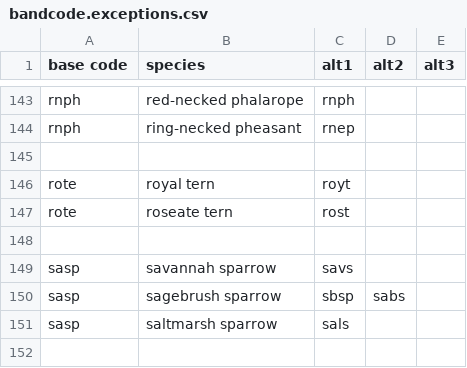
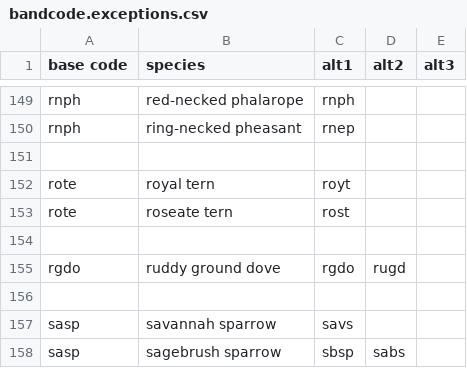
Before and after one commit to kfiala/AviSys-Clements, a CSV file: bandcode.exceptions.csv, drawn as a sheet; only a part is shown, gaps mark what is left out; the shorter side is filled out with more unchanged rows; the diff covers the shown part only.

```diff
--- a/bandcode.exceptions.csv
+++ b/bandcode.exceptions.csv
@@ -147,2 +153,4 @@ rote,royal tern,royt,,
 rote,roseate tern,rost,,
+,,,,
+rgdo,ruddy ground dove,rgdo,rugd,
 ,,,,
```
Also changed, not shown: 9 added rows and 3 removed rows elsewhere in this file.
